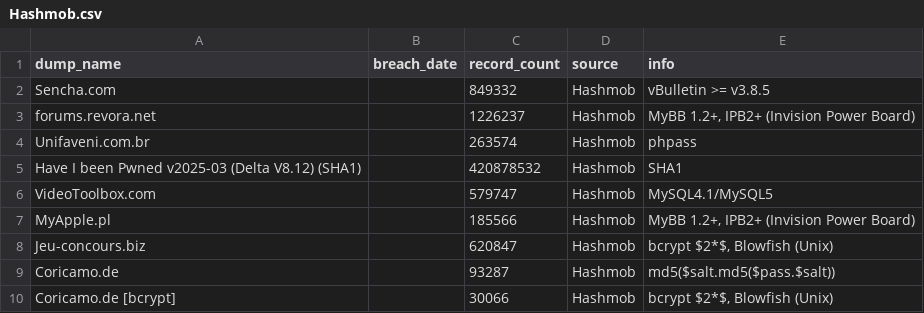
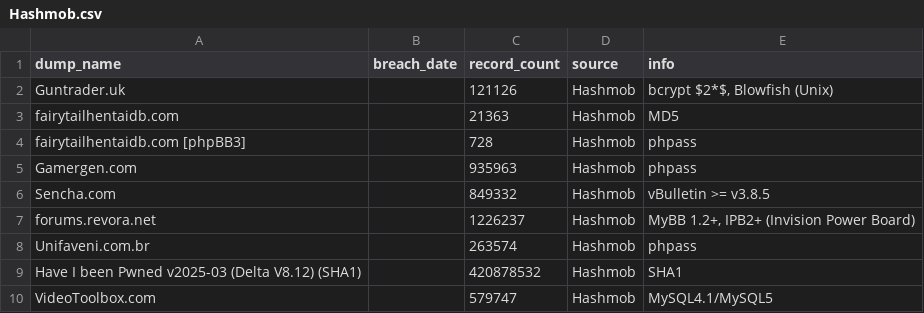
Before and after one commit to notdls/known-breaches, a CSV file: datasets/Hashmob.csv, drawn as a sheet; only a part is shown; the shorter side is filled out with more unchanged rows; the diff names each change by its address in the sheet, - before the commit and + after, or states it on an @@ line.

```diff
--- a/datasets/Hashmob.csv
+++ b/datasets/Hashmob.csv
+row 2: Guntrader.uk |  | 121126 | Hashmob | bcrypt $2*$, Blowfish (Unix)
+row 3: fairytailhentaidb.com |  | 21363 | Hashmob | MD5
+row 4: fairytailhentaidb.com [phpBB3] |  | 728 | Hashmob | phpass
+row 5: Gamergen.com |  | 935963 | Hashmob | phpass
```
Also changed, not shown: datasets/HaveIBeenPwned.csv, 4 other files.
